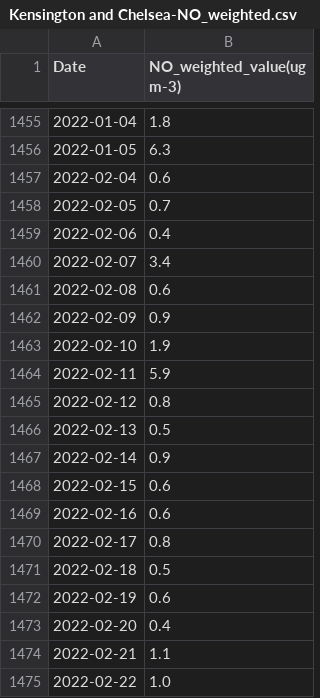
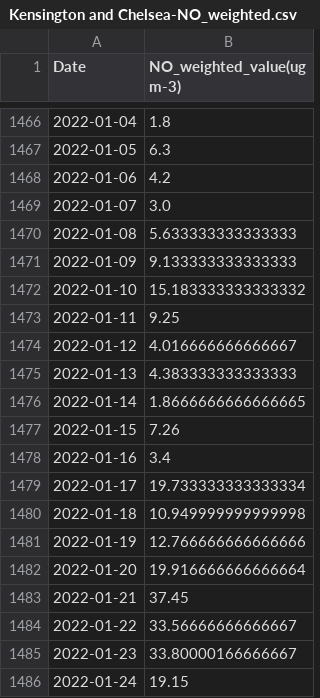
Before and after one commit to Chailllee/MSc_grad_proj, a CSV file: Data_output/NO_weighted/Kensington and Chelsea-NO_weighted.csv, drawn as a sheet; only a part is shown, gaps mark what is left out; the shorter side is filled out with more unchanged rows; the diff covers the shown part only.

Commit message:
Kriging NO weighted

```diff
--- a/Data_output/NO_weighted/Kensington and Chelsea-NO_weighted.csv
+++ b/Data_output/NO_weighted/Kensington and Chelsea-NO_weighted.csv
@@ -1456 +1467,20 @@ Date,NO_weighted_value(ug m-3)
 2022-01-05,6.3
+2022-01-06,4.2
+2022-01-07,3.0
+2022-01-08,5.633333333333333
+2022-01-09,9.133333333333333
+2022-01-10,15.183333333333332
+2022-01-11,9.25
+2022-01-12,4.016666666666667
+2022-01-13,4.383333333333333
+2022-01-14,1.8666666666666665
+2022-01-15,7.26
+2022-01-16,3.4
+2022-01-17,19.733333333333334
+2022-01-18,10.949999999999998
+2022-01-19,12.766666666666666
+2022-01-20,19.916666666666664
+2022-01-21,37.45
+2022-01-22,33.56666666666667
+2022-01-23,33.80000166666667
+2022-01-24,19.15
```
Also changed, not shown: 58 added rows elsewhere in this file, Data_output/NO_weighted/Camden-NO_weighted.csv, Data_output/NO_weighted/City of London-NO_weighted.csv, 5 other files.
